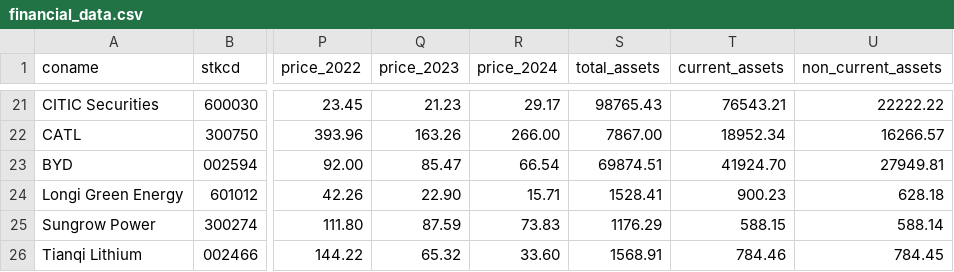
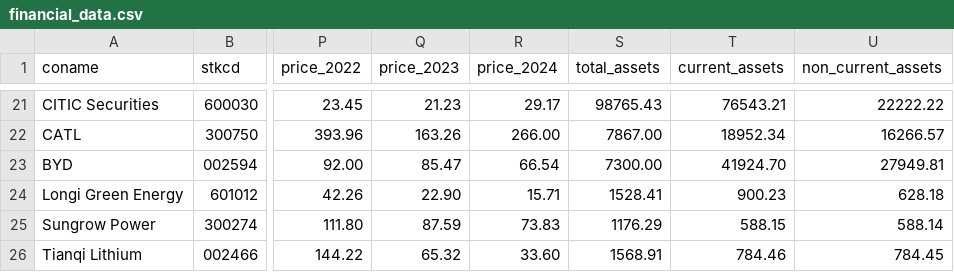
Before and after one commit to jiahuili2402/acc102-financial-analysis-tool, a CSV file: financial_data.csv, drawn as a sheet; only a part is shown, gaps mark what is left out; the diff names each change by its address in the sheet, - before the commit and + after, or states it on an @@ line.

Commit message:
Update financial_data.csv

```diff
--- a/financial_data.csv
+++ b/financial_data.csv
-S23 (total_assets): 69874.51
+S23 (total_assets): 7300.00
```
